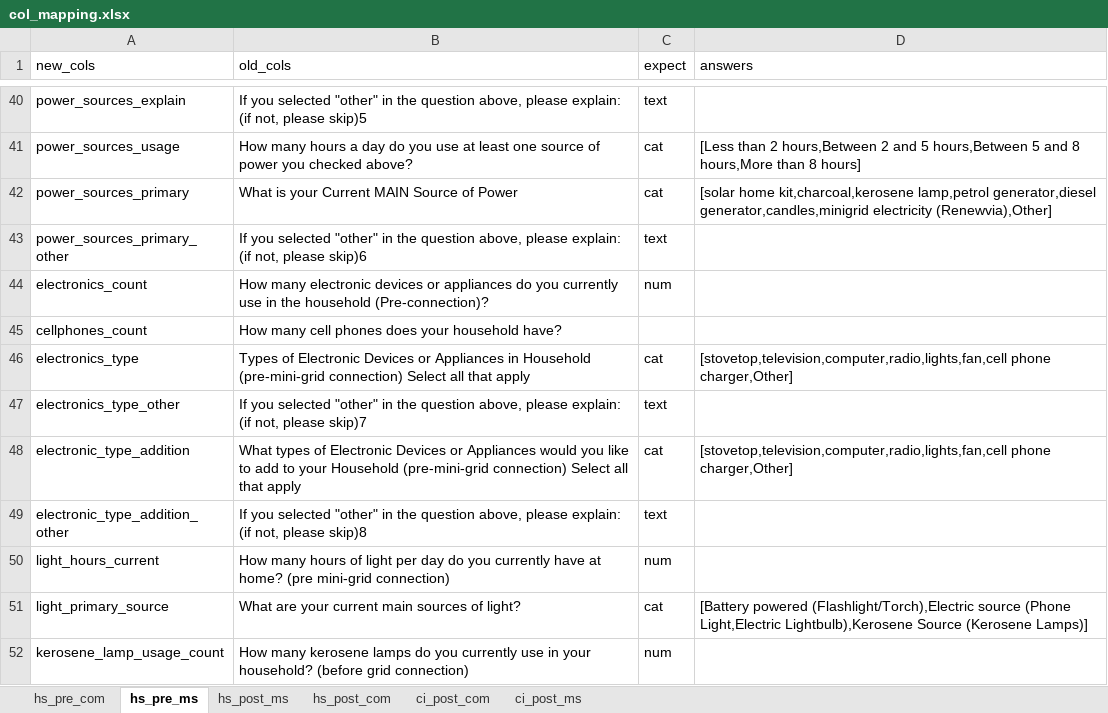
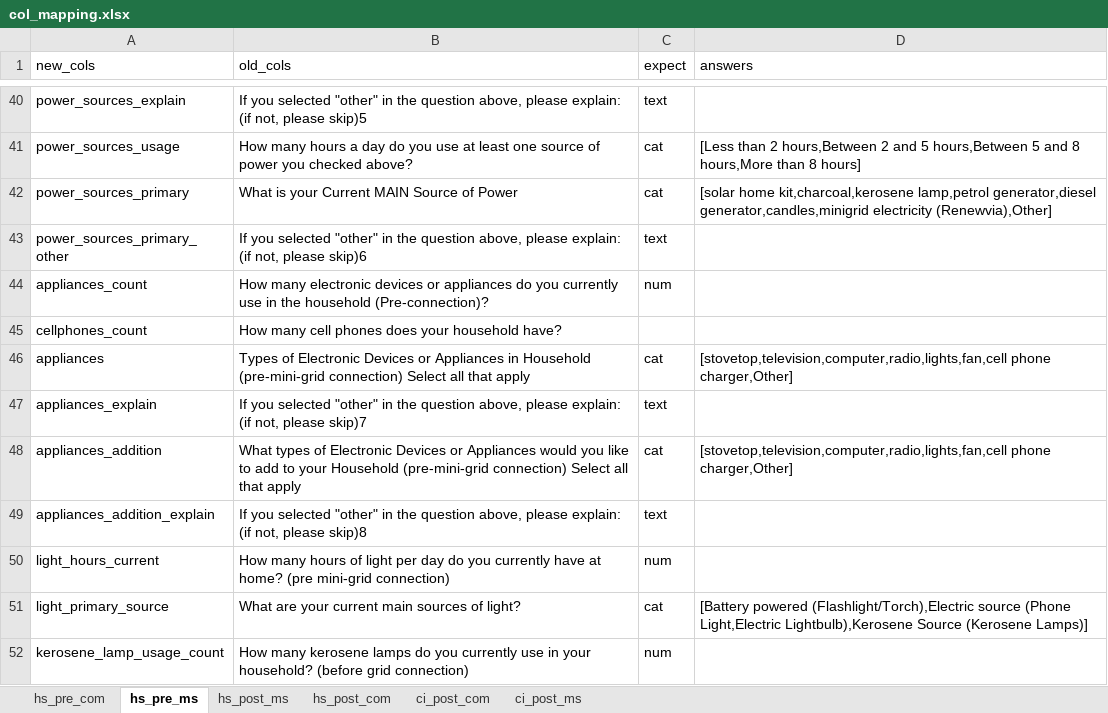
Before and after one commit to Renewvia-Energy/survey_impact_analysis, an Excel workbook: data_cleaning/col_mapping.xlsx, sheet hs_pre_ms, drawn as a sheet; only a part is shown, gaps mark what is left out; values as stored, in another font and other column widths than the file's, no borders; the diff names each change by its address in the sheet, - before the commit and + after, or states it on an @@ line.

```diff
--- a/data_cleaning/col_mapping.xlsx (sheet hs_pre_ms)
+++ b/data_cleaning/col_mapping.xlsx (sheet hs_pre_ms)
-A44 (new_cols): electronics_count
+A44 (new_cols): appliances_count
-A46 (new_cols): electronics_type
+A46 (new_cols): appliances
-A47 (new_cols): electronics_type_other
+A47 (new_cols): appliances_explain
-A48 (new_cols): electronic_type_addition
+A48 (new_cols): appliances_addition
-A49 (new_cols): electronic_type_addition_other
+A49 (new_cols): appliances_addition_explain
```
Also changed, not shown: sheet hs_pre_com, data_cleaning/datasets_raw/Commcare - POST Connection - COMMERCIAL & INSTITUTION Connectin Impact Survey.xlsx, data_cleaning/datasets_raw/MS Form - POST Connection - COMMERCIAL & INSTITUTION Connection Impact Survey.xlsx, 3 other files.
